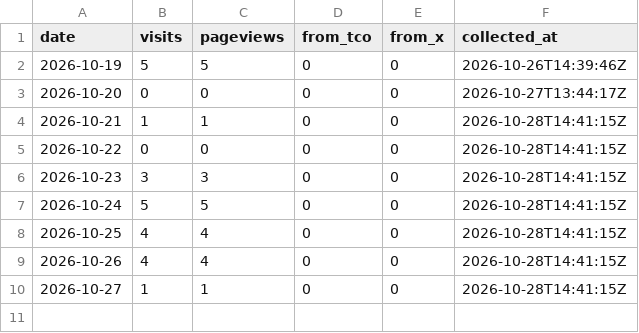
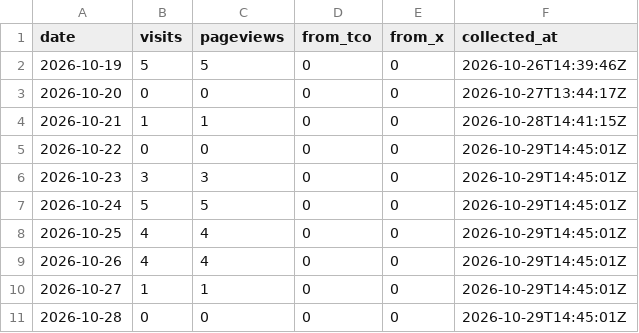
Before and after one commit to ihudodo-k/make10, a CSV file: promo/data/visits.csv, drawn as a sheet.

```diff
--- a/promo/data/visits.csv
+++ b/promo/data/visits.csv
@@ -4,7 +4,8 @@ date,visits,pageviews,from_tco,from_x,collected_at
 2026-10-21,1,1,0,0,2026-10-28T14:41:15Z
-2026-10-22,0,0,0,0,2026-10-28T14:41:15Z
-2026-10-23,3,3,0,0,2026-10-28T14:41:15Z
-2026-10-24,5,5,0,0,2026-10-28T14:41:15Z
-2026-10-25,4,4,0,0,2026-10-28T14:41:15Z
-2026-10-26,4,4,0,0,2026-10-28T14:41:15Z
-2026-10-27,1,1,0,0,2026-10-28T14:41:15Z
+2026-10-22,0,0,0,0,2026-10-29T14:45:01Z
+2026-10-23,3,3,0,0,2026-10-29T14:45:01Z
+2026-10-24,5,5,0,0,2026-10-29T14:45:01Z
+2026-10-25,4,4,0,0,2026-10-29T14:45:01Z
+2026-10-26,4,4,0,0,2026-10-29T14:45:01Z
+2026-10-27,1,1,0,0,2026-10-29T14:45:01Z
+2026-10-28,0,0,0,0,2026-10-29T14:45:01Z
```
Also changed, not shown: promo/data/posts.csv, 2 other files.
